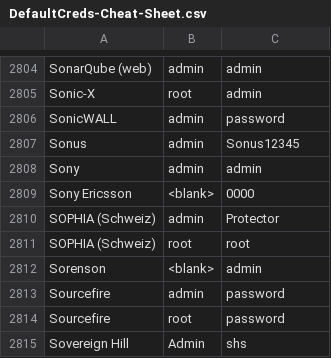
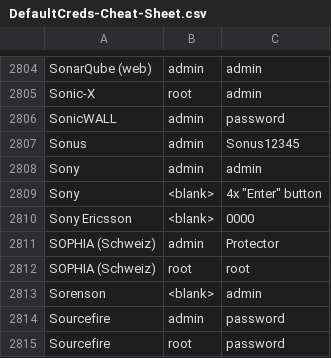
Before and after one commit to ihebski/DefaultCreds-cheat-sheet, a CSV file: DefaultCreds-Cheat-Sheet.csv, drawn as a sheet; only a part is shown, gaps mark what is left out; the shorter side is filled out with more unchanged rows.

Commit message:
Added Sony

```diff
--- a/DefaultCreds-Cheat-Sheet.csv
+++ b/DefaultCreds-Cheat-Sheet.csv
@@ -2808,2 +2808,3 @@ Sonus,admin,Sonus12345
 Sony,admin,admin
+Sony,<blank>,4x "Enter" button
 Sony Ericsson,<blank>,0000
```
